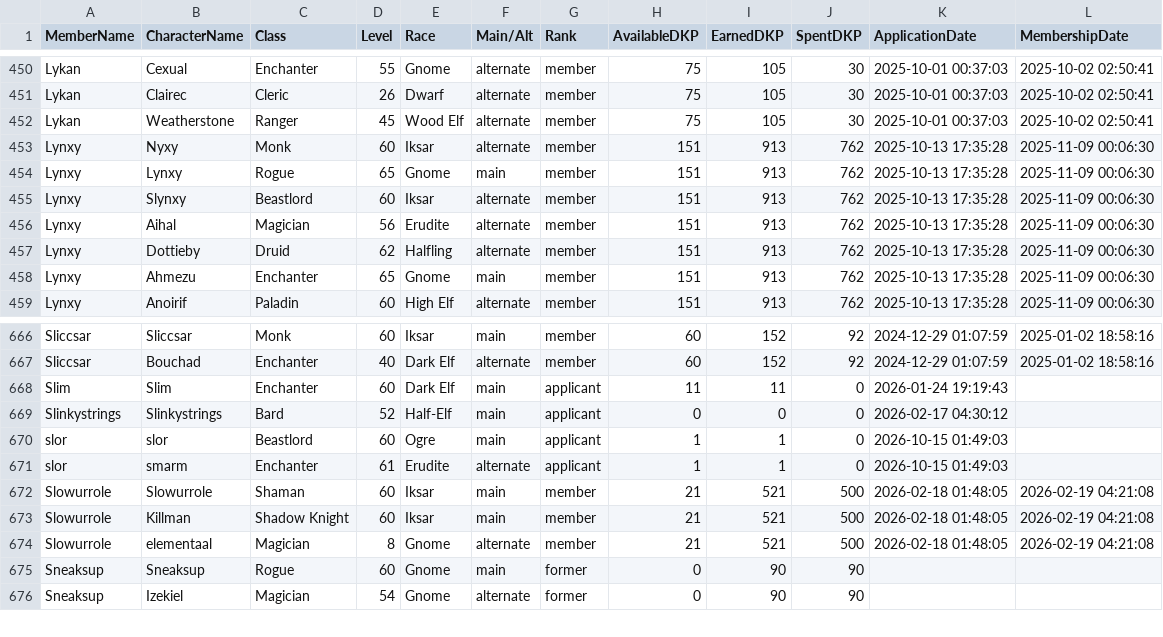
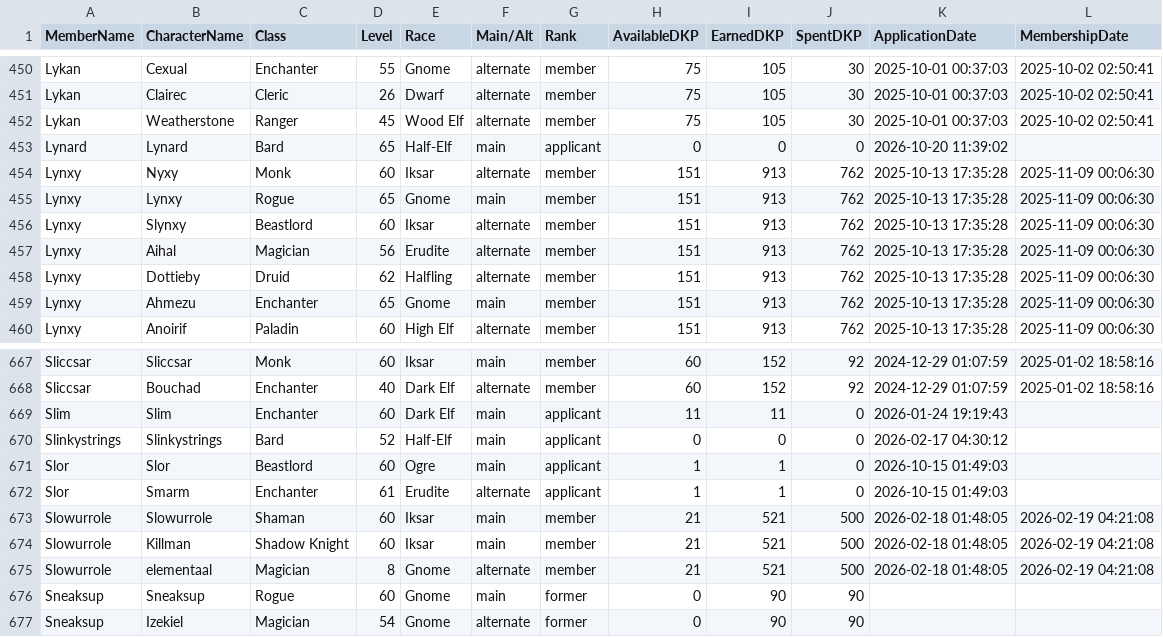
Before and after one commit to Larcen22/Axiom-DKP2, a CSV file: roster-export.csv, drawn as a sheet; only a part is shown, gaps mark what is left out.

Commit message:
Auto data sync: roster-export.csv, users.json (2026-10-20 17:05 UTC)

```diff
--- a/roster-export.csv
+++ b/roster-export.csv
@@ -452,2 +452,3 @@ Lykan,Clairec,Cleric,26,Dwarf,alternate,member,75,105,30,2025-10-01 00:37:03,202
 Lykan,Weatherstone,Ranger,45,Wood Elf,alternate,member,75,105,30,2025-10-01 00:37:03,2025-10-02 02:50:41
+Lynard,Lynard,Bard,65,Half-Elf,main,applicant,0,0,0,2026-10-20 11:39:02,
 Lynxy,Nyxy,Monk,60,Iksar,alternate,member,151,913,762,2025-10-13 17:35:28,2025-11-09 00:06:30
@@ -669,4 +670,4 @@ Slim,Slim,Enchanter,60,Dark Elf,main,applicant,11,11,0,2026-01-24 19:19:43,
 Slinkystrings,Slinkystrings,Bard,52,Half-Elf,main,applicant,0,0,0,2026-02-17 04:30:12,
-slor,slor,Beastlord,60,Ogre,main,applicant,1,1,0,2026-10-15 01:49:03,
-slor,smarm,Enchanter,61,Erudite,alternate,applicant,1,1,0,2026-10-15 01:49:03,
+Slor,Slor,Beastlord,60,Ogre,main,applicant,1,1,0,2026-10-15 01:49:03,
+Slor,Smarm,Enchanter,61,Erudite,alternate,applicant,1,1,0,2026-10-15 01:49:03,
 Slowurrole,Slowurrole,Shaman,60,Iksar,main,member,21,521,500,2026-02-18 01:48:05,2026-02-19 04:21:08
```
Also changed, not shown: 1 other file.
